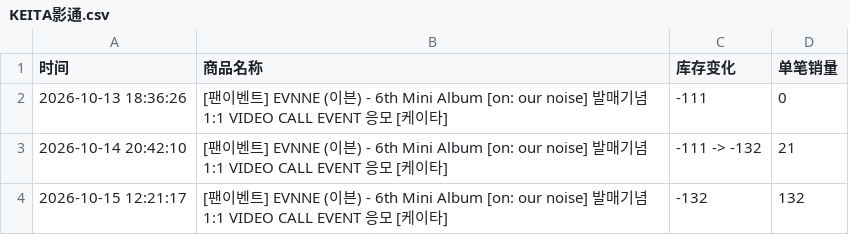
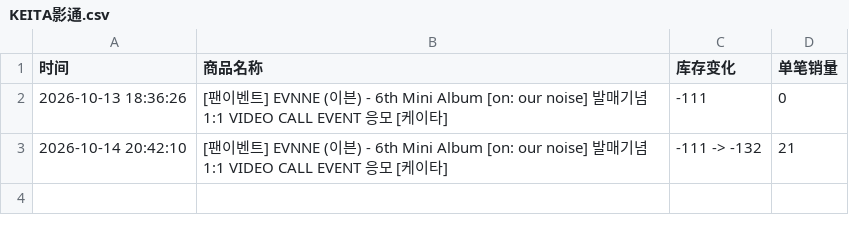
Before and after one commit to Juineii/evnne_br1015, a CSV file: KEITA影通.csv, drawn as a sheet; the diff names each change by its address in the sheet, - before the commit and + after, or states it on an @@ line.

```diff
--- a/KEITA影通.csv
+++ b/KEITA影通.csv
-row 4: 2026-10-15 12:21:17 | [팬이벤트] EVNNE (이븐) - 6th Mini Album [on: our noise] 발매기념 1:1 VIDEO CALL EVENT 응모 [케이타] | -132 | 132
```
Also changed, not shown: 2 other files.
